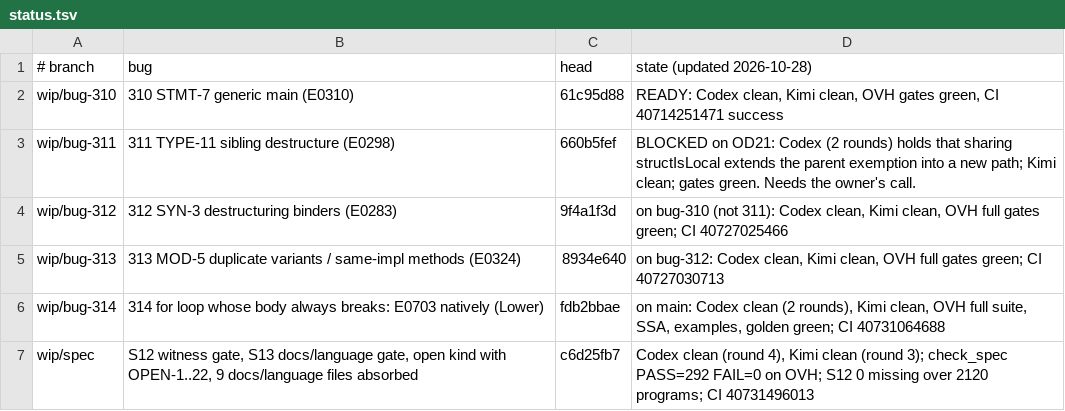
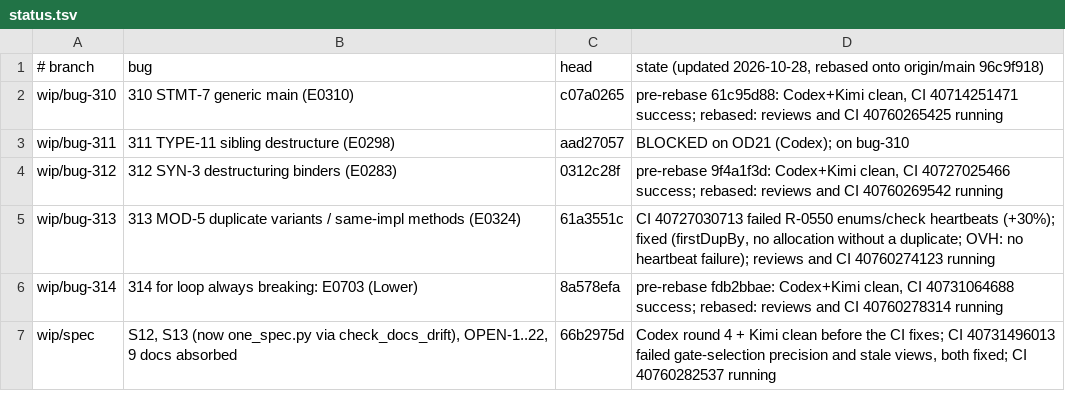
Before and after one commit to unbalancedparentheses/concrete2, a TSV file: research/process/class13-audit-2026-10/status.tsv, drawn as a sheet.

Commit message:
class-13 audit: status

```diff
--- a/research/process/class13-audit-2026-10/status.tsv
+++ b/research/process/class13-audit-2026-10/status.tsv
@@ -1,7 +1,7 @@
-# branch	bug	head	state (updated 2026-10-28)
-wip/bug-310	310 STMT-7 generic main (E0310)	61c95d88	READY: Codex clean, Kimi clean, OVH gates green, CI 40714251471 success
-wip/bug-311	311 TYPE-11 sibling destructure (E0298)	660b5fef	BLOCKED on OD21: Codex (2 rounds) holds that sharing structIsLocal extends the parent exemption into a new path; Kimi clean; gates green. Needs the owner's call.
-wip/bug-312	312 SYN-3 destructuring binders (E0283)	9f4a1f3d	on bug-310 (not 311): Codex clean, Kimi clean, OVH full gates green; CI 40727025466
-wip/bug-313	313 MOD-5 duplicate variants / same-impl methods (E0324)	8934e640	on bug-312: Codex clean, Kimi clean, OVH full gates green; CI 40727030713
-wip/bug-314	314 for loop whose body always breaks: E0703 natively (Lower)	fdb2bbae	on main: Codex clean (2 rounds), Kimi clean, OVH full suite, SSA, examples, golden green; CI 40731064688
-wip/spec	S12 witness gate, S13 docs/language gate, open kind with OPEN-1..22, 9 docs/language files absorbed	c6d25fb7	Codex clean (round 4), Kimi clean (round 3); check_spec PASS=292 FAIL=0 on OVH; S12 0 missing over 2120 programs; CI 40731496013
+# branch	bug	head	state (updated 2026-10-28, rebased onto origin/main 96c9f918)
+wip/bug-310	310 STMT-7 generic main (E0310)	c07a0265	pre-rebase 61c95d88: Codex+Kimi clean, CI 40714251471 success; rebased: reviews and CI 40760265425 running
+wip/bug-311	311 TYPE-11 sibling destructure (E0298)	aad27057	BLOCKED on OD21 (Codex); on bug-310
+wip/bug-312	312 SYN-3 destructuring binders (E0283)	0312c28f	pre-rebase 9f4a1f3d: Codex+Kimi clean, CI 40727025466 success; rebased: reviews and CI 40760269542 running
+wip/bug-313	313 MOD-5 duplicate variants / same-impl methods (E0324)	61a3551c	CI 40727030713 failed R-0550 enums/check heartbeats (+30%); fixed (firstDupBy, no allocation without a duplicate; OVH: no heartbeat failure); reviews and CI 40760274123 running
+wip/bug-314	314 for loop always breaking: E0703 (Lower)	8a578efa	pre-rebase fdb2bbae: Codex+Kimi clean, CI 40731064688 success; rebased: reviews and CI 40760278314 running
+wip/spec	S12, S13 (now one_spec.py via check_docs_drift), OPEN-1..22, 9 docs absorbed	66b2975d	Codex round 4 + Kimi clean before the CI fixes; CI 40731496013 failed gate-selection precision and stale views, both fixed; CI 40760282537 running
```
